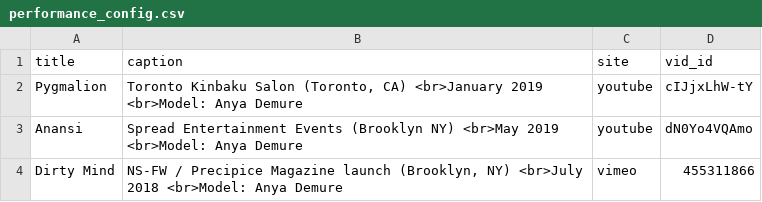
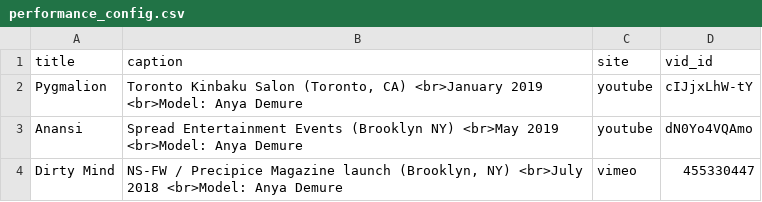
Before and after one commit to marcyvq12/marcyvq.github.io, a CSV file: config/performance_config.csv, drawn as a sheet.

Commit message:
oops

```diff
--- a/config/performance_config.csv
+++ b/config/performance_config.csv
@@ -3,2 +3,2 @@
 "Anansi","Spread Entertainment Events (Brooklyn NY) <br>May 2019 <br>Model: Anya Demure","youtube","dN0Yo4VQAmo"
-"Dirty Mind","NS-FW / Precipice Magazine launch (Brooklyn, NY) <br>July 2018 <br>Model: Anya Demure","vimeo","455311866"
+"Dirty Mind","NS-FW / Precipice Magazine launch (Brooklyn, NY) <br>July 2018 <br>Model: Anya Demure","vimeo","455330447"
```
